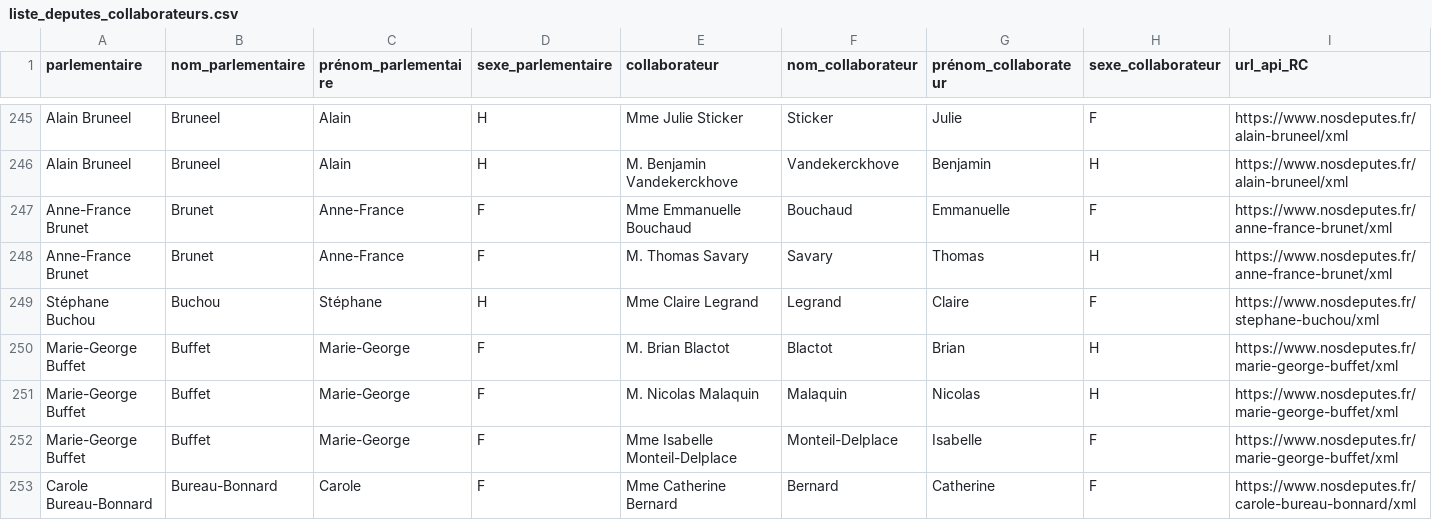
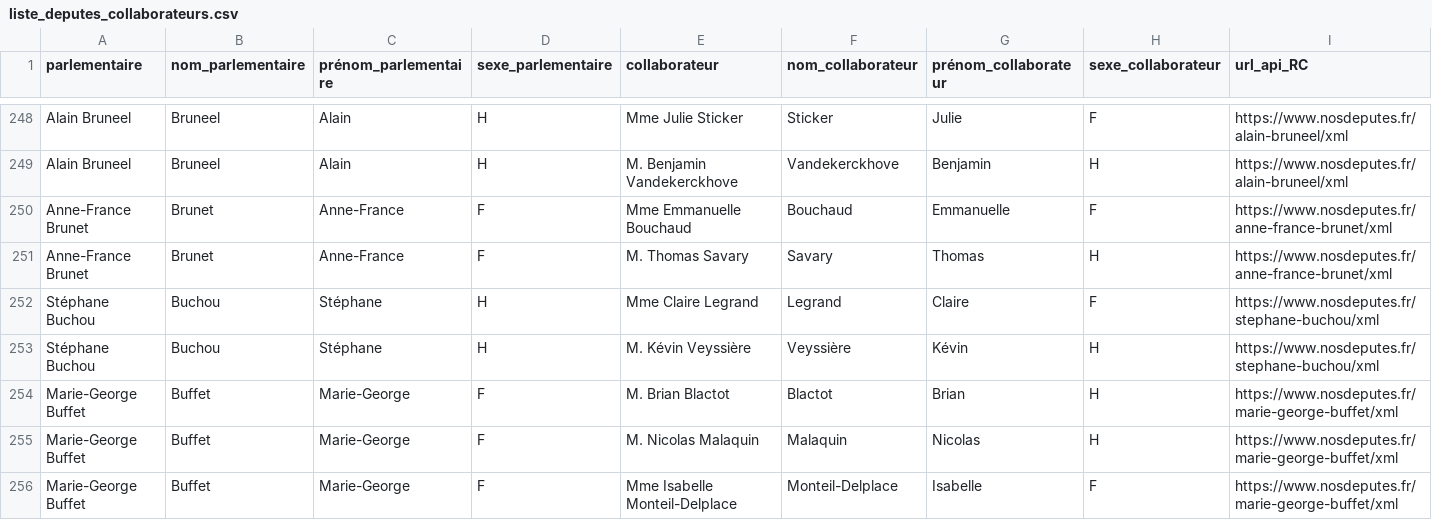
Before and after one commit to regardscitoyens/Collaborateurs-Parlement, a CSV file: data/liste_deputes_collaborateurs.csv, drawn as a sheet; only a part is shown, gaps mark what is left out; the shorter side is filled out with more unchanged rows; rows hold the shown columns only; the diff covers the shown part only; the diff names each change by its address in the sheet, - before the commit and + after, or states it on an @@ line.

```diff
--- a/data/liste_deputes_collaborateurs.csv
+++ b/data/liste_deputes_collaborateurs.csv
+row 253: Stéphane Buchou | Buchou | Stéphane | H | M. Kévin Veyssière | Veyssière | Kévin | H | https://www.nosdeputes.fr/stephane-buchou/xml
```
Also changed, not shown: 12 added rows, 3 removed rows and 3 edited cells elsewhere in this file.
